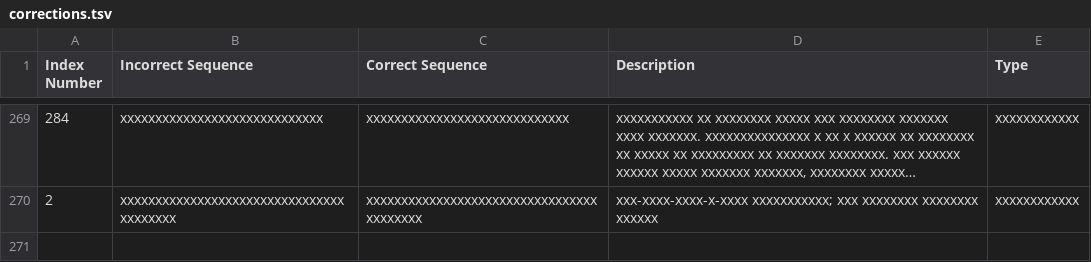
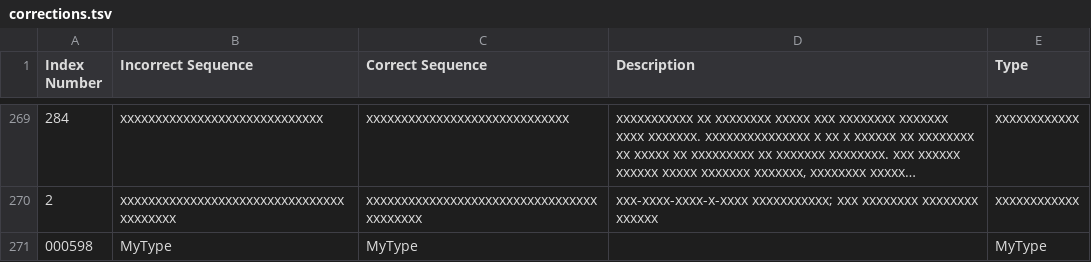
Before and after one commit to yechenqiao/test, a TSV file: plasmid_data/corrections.tsv, drawn as a sheet; only a part is shown, gaps mark what is left out; long unchanged cells end in …; the diff names each change by its address in the sheet, - before the commit and + after, or states it on an @@ line.

```diff
--- a/plasmid_data/corrections.tsv
+++ b/plasmid_data/corrections.tsv
+row 271: 000598 | MyType | MyType |  | MyType
```
Also changed, not shown: plasmid_data/oligos.tsv, 2 other files.
